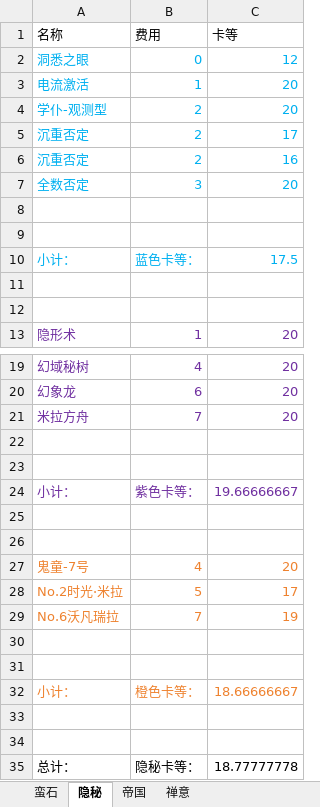
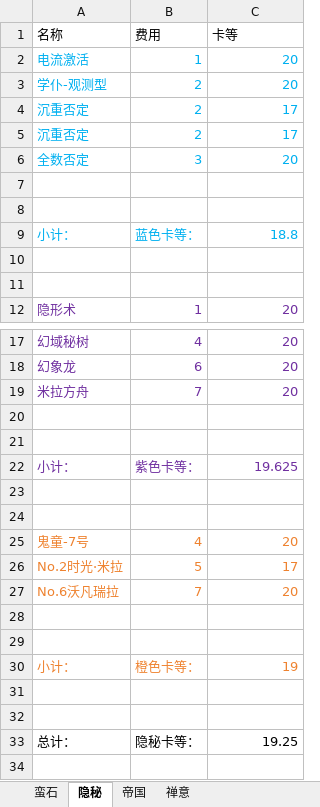
Before and after one commit to XTsuola/keyuanWeb, an Excel workbook: src/utils/sxsyzlzq/friends/dahetao/zz_dahetao_level.xlsx, sheet 隐秘, drawn as a sheet; only a part is shown, gaps mark what is left out; values as stored, in another font and other column widths than the file's, no borders; removed rows and columns are numbered as before the commit, all else as after; the diff covers the shown part only; the diff names each change by its address in the sheet, - before the commit and + after, or states it on an @@ line.

```diff
--- a/src/utils/sxsyzlzq/friends/dahetao/zz_dahetao_level.xlsx (sheet 隐秘)
+++ b/src/utils/sxsyzlzq/friends/dahetao/zz_dahetao_level.xlsx (sheet 隐秘)
-row 2: 洞悉之眼 | 0 | 12
-C5 (卡等): 16
+C5 (卡等): 17
-C9 (卡等): 17.5
+C9 (卡等): 18.8
-C22 (卡等): 19.66666667
+C22 (卡等): 19.625
-C27 (卡等): 19
+C27 (卡等): 20
-C30 (卡等): 18.66666667
+C30 (卡等): 19
-C33 (卡等): 18.77777778
+C33 (卡等): 19.25
```
Also changed, not shown: 1 removed row elsewhere in this sheet, sheet 禅意, sheet 帝国, sheet 蛮石, formulas that keep their value, 11 other files.
